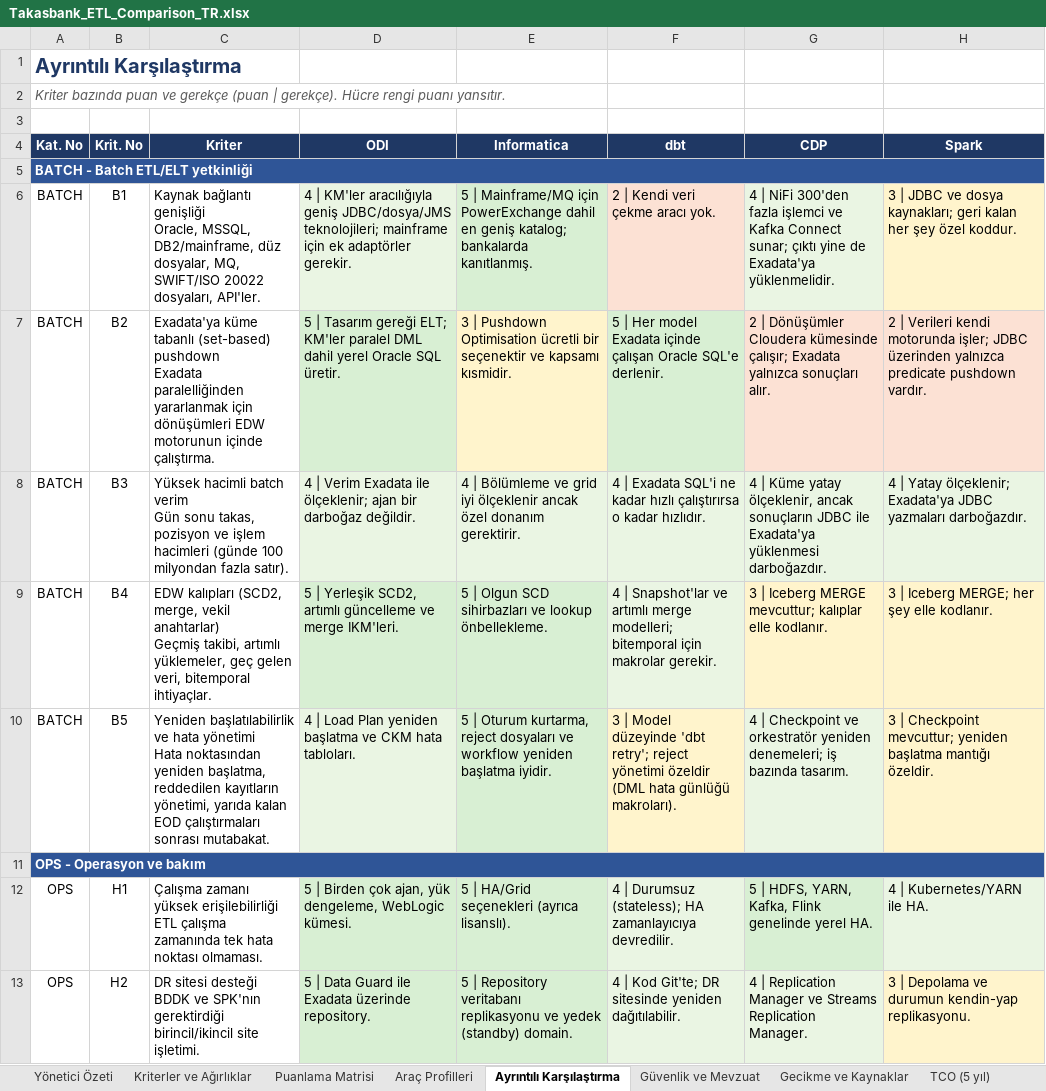
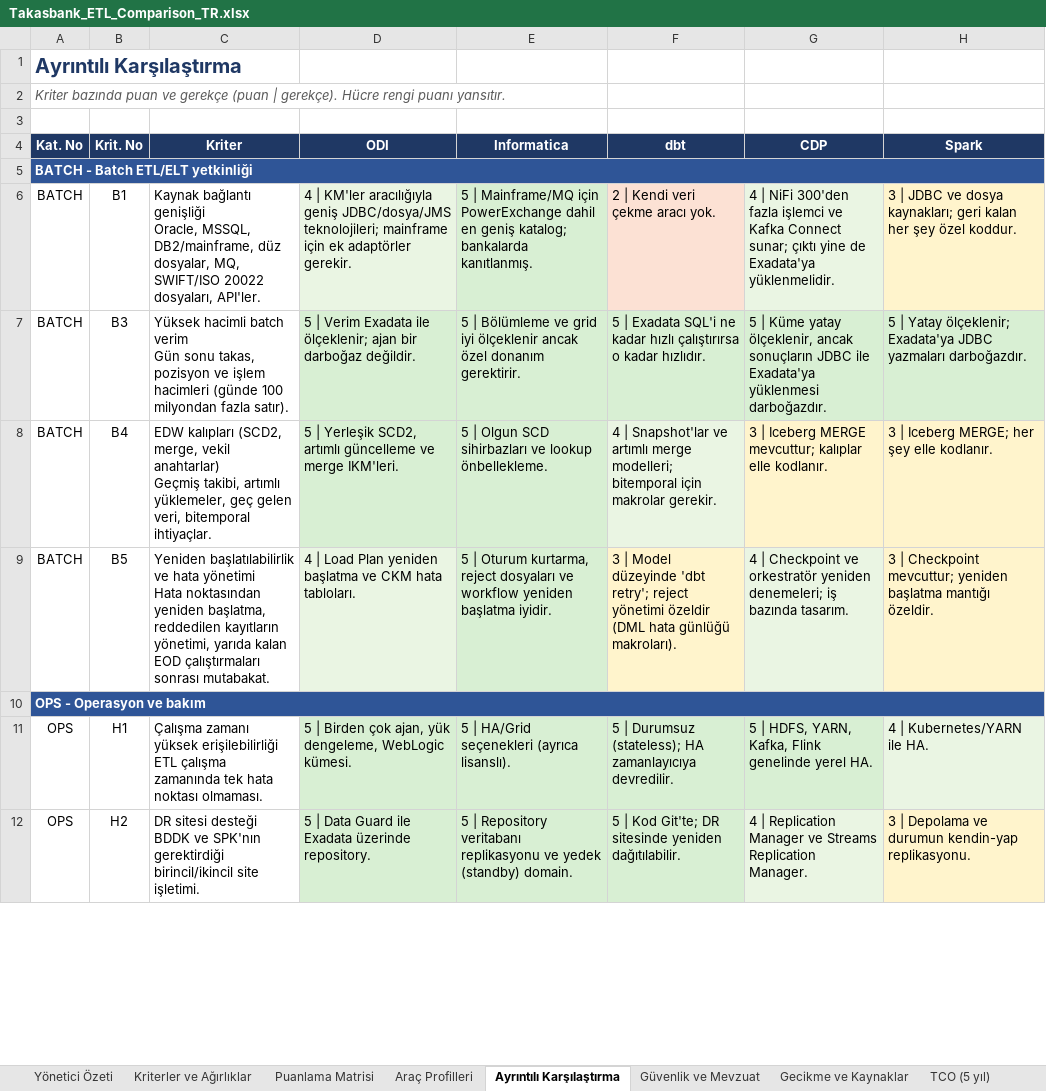
Before and after one commit to hanifidemirel0/Cursor-Projects, an Excel workbook: outputs/etl-comparison/Takasbank_ETL_Comparison_TR.xlsx, sheet Ayrıntılı Karşılaştırma, drawn as a sheet; only a part is shown; values as stored, in another font and other column widths than the file's, no borders; removed rows and columns are numbered as before the commit, all else as after; ↵ is a line break in a cell; the diff covers the shown part only; the diff names each change by its address in the sheet, - before the commit and + after, or states it on an @@ line.

```diff
--- a/outputs/etl-comparison/Takasbank_ETL_Comparison_TR.xlsx (sheet Ayrıntılı Karşılaştırma)
+++ b/outputs/etl-comparison/Takasbank_ETL_Comparison_TR.xlsx (sheet Ayrıntılı Karşılaştırma)
-row 7: BATCH | B2 | Exadata'ya küme tabanlı (set-based) pushdown ↵ Exadata paralelliğinden yararlanmak için dönüşümleri EDW motorunun içinde çalıştırma. | 5 | Tasarım gereği ELT; KM'ler paralel DML dahil yerel Oracle SQL üretir. | 3 | Pushdown Optimisation ücretli bir seçenektir ve kapsamı kısmidir. | 5 | Her model Exadata içinde çalışan Oracle SQL'e derlenir. | 2 | Dönüşümler Cloudera kümesinde çalışır; Exadata yalnızca sonuçları alır. | 2 | Verileri kendi motorunda işler; JDBC üzerinden yalnızca predicate pushdown vardır.
-D7 (ODI): 4 | Verim…
+D7 (ODI): 5 | Verim…
-E7 (Informatica): 4 | Bölümleme…
+E7 (Informatica): 5 | Bölümleme…
-F7 (dbt): 4 | Exadata…
+F7 (dbt): 5 | Exadata…
-G7 (CDP): 4 | Küme…
+G7 (CDP): 5 | Küme…
-H7 (Spark): 4 | Yatay…
+H7 (Spark): 5 | Yatay…
-F11 (dbt): 4 | Durumsuz…
+F11 (dbt): 5 | Durumsuz…
-F12 (dbt): 4 | Kod…
+F12 (dbt): 5 | Kod…
```
Also changed, not shown: 5 added rows, 7 removed rows, 38 moved rows, 4 edited cells and cell formats elsewhere in this sheet, sheet Puanlama Matrisi, sheet Kriterler ve Ağırlıklar, sheet TCO (5 yıl), sheet Senaryo Analizi, sheet Yönetici Özeti, sheet Araç Profilleri, 2 more sheets, charts or pictures, 3 other files.
